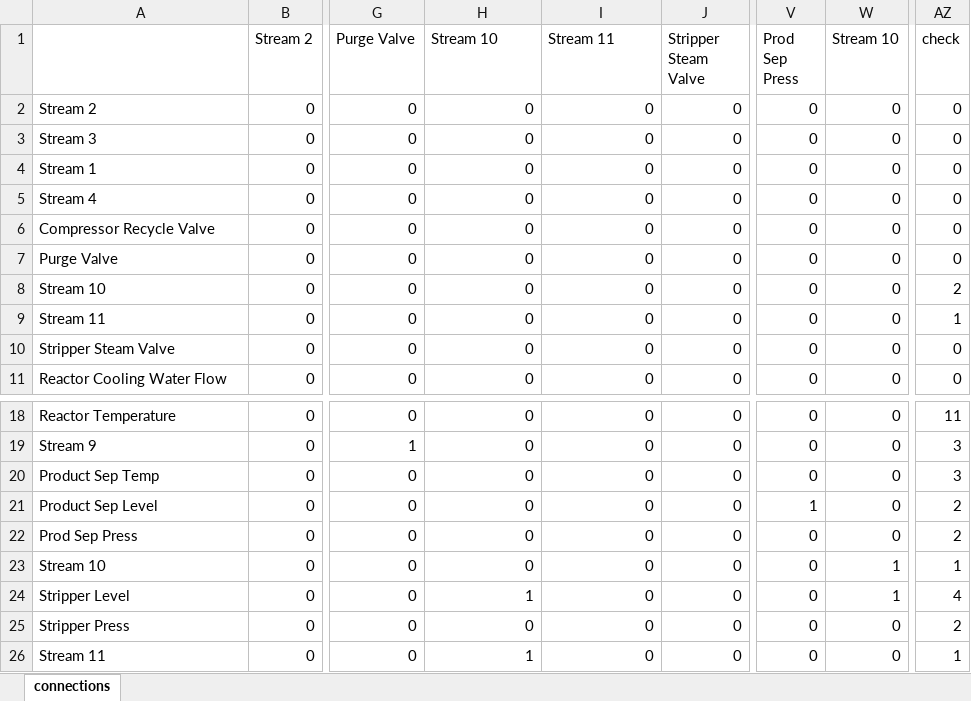
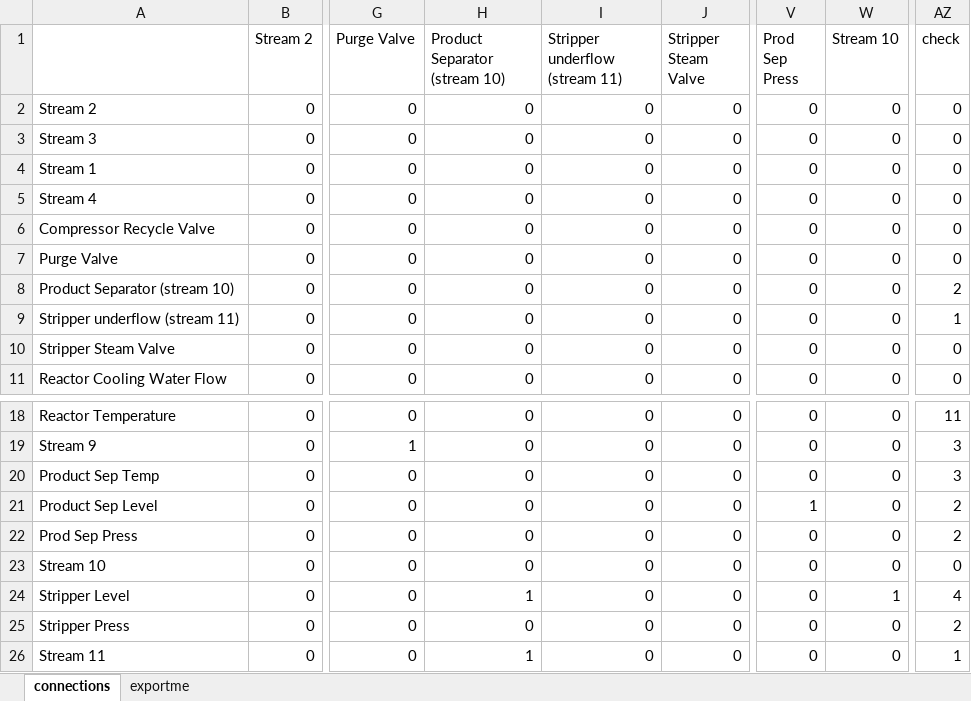
Before and after one commit to stelmo/LoopRanking, an Excel workbook: connectionsTE.xlsx, sheet connections, drawn as a sheet; only a part is shown, gaps mark what is left out; values as stored, in another font and other column widths than the file's, no cell formats; the diff names each change by its address in the sheet, - before the commit and + after, or states it on an @@ line.

```diff
--- a/connectionsTE.xlsx (sheet connections)
+++ b/connectionsTE.xlsx (sheet connections)
+sheet tab: exportme
-H1: Stream 10
+H1: Product Separator (stream 10)
-I1: Stream 11
+I1: Stripper underflow (stream 11)
-A8: Stream 10
+A8: Product Separator (stream 10)
-A9: Stream 11
+A9: Stripper underflow (stream 11)
-W23 (Stream 10): 1
+W23 (Stream 10): 0
-AZ23 (check): 1
+AZ23 (check): 0
```
Also changed, not shown: cell formats, 21 other files.
